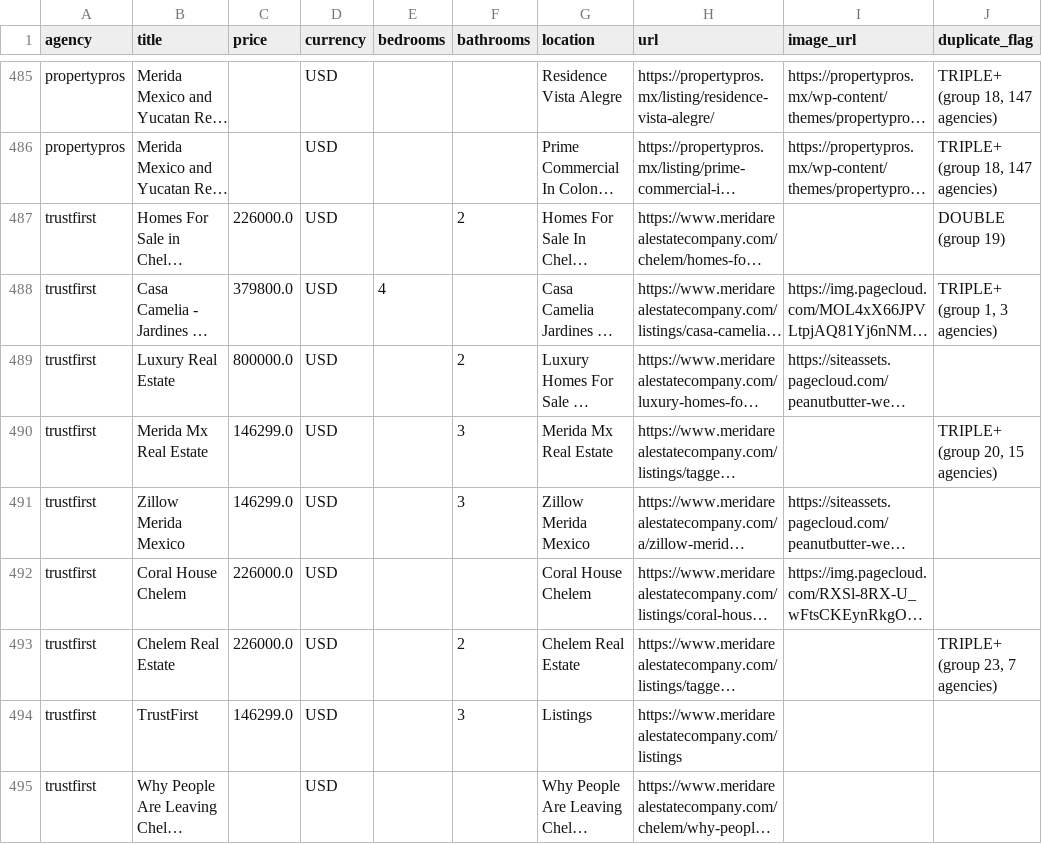
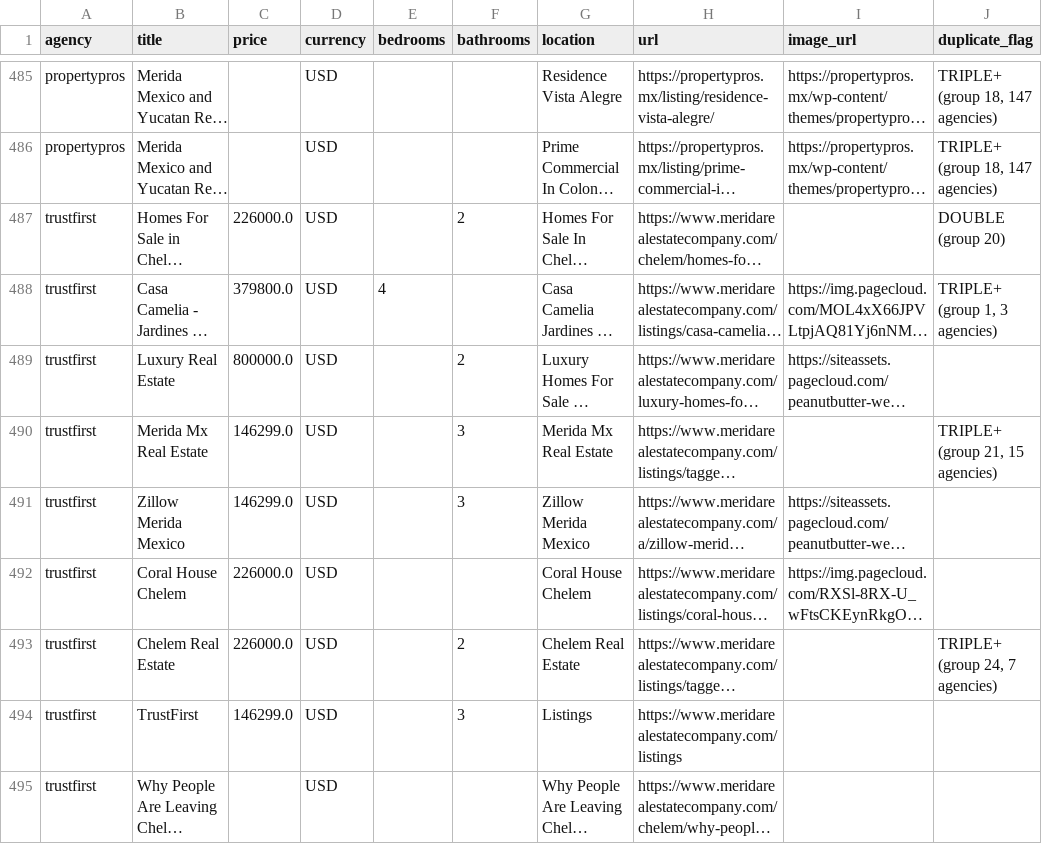
Before and after one commit to stefanbernius-gif/merida-property-portal, a CSV file: properties_all.csv, drawn as a sheet; only a part is shown, gaps mark what is left out; long unchanged cells end in …; the diff covers the shown part only; the diff names each change by its address in the sheet, - before the commit and + after, or states it on an @@ line.

```diff
--- a/properties_all.csv
+++ b/properties_all.csv
-J487 (duplicate_flag): DOUBLE (group 19)
+J487 (duplicate_flag): DOUBLE (group 20)
-J490 (duplicate_flag): TRIPLE+ (group 20, 15 agencies)
+J490 (duplicate_flag): TRIPLE+ (group 21, 15 agencies)
-J493 (duplicate_flag): TRIPLE+ (group 23, 7 agencies)
+J493 (duplicate_flag): TRIPLE+ (group 24, 7 agencies)
```
Also changed, not shown: 40 edited cells elsewhere in this file, 1 other file.
